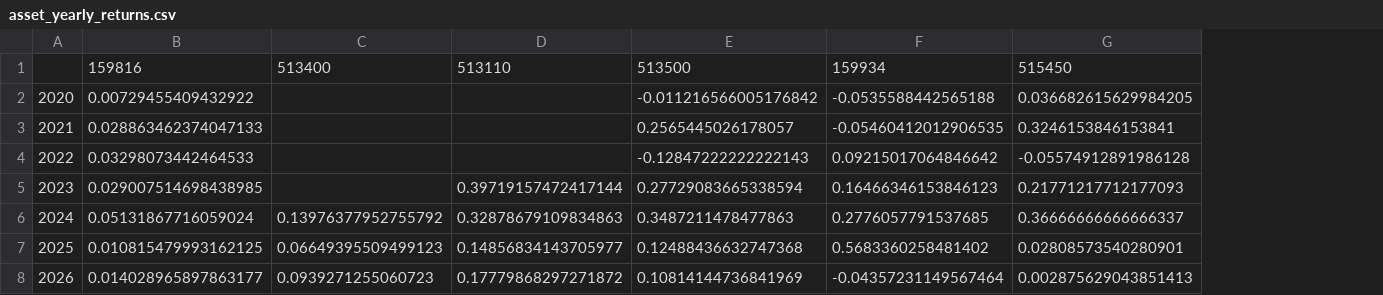
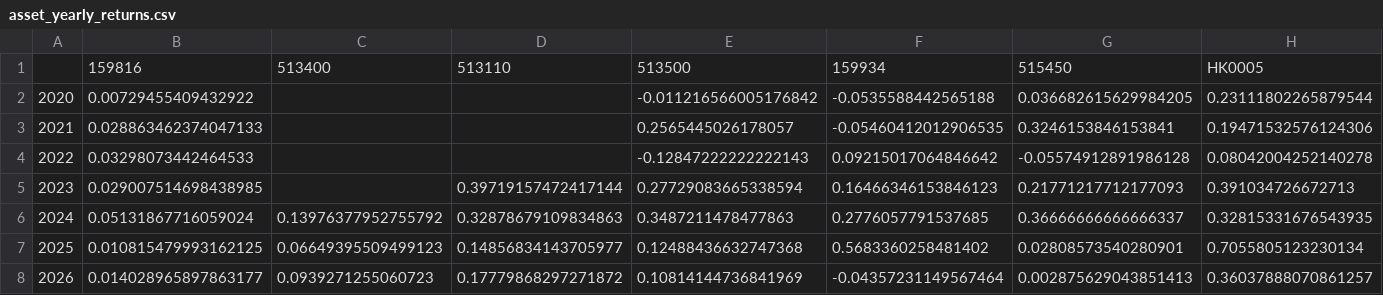
Before and after one commit to Shane19961516/Quant-strategy, a CSV file: multi_asset_rotation/output/asset_yearly_returns.csv, drawn as a sheet; the diff names each change by its address in the sheet, - before the commit and + after, or states it on an @@ line.

```diff
--- a/multi_asset_rotation/output/asset_yearly_returns.csv
+++ b/multi_asset_rotation/output/asset_yearly_returns.csv
+column H, rows 1-8: HK0005 | 0.23111802265879544 | 0.19471532576124306 | 0.08042004252140278 | 0.391034726672713 | 0.32815331676543935 | 0.7055805123230134 | 0.36037888070861257
```
Also changed, not shown: multi_asset_rotation/output/signal_meta.csv, multi_asset_rotation/output/trades.csv, 48 other files.
